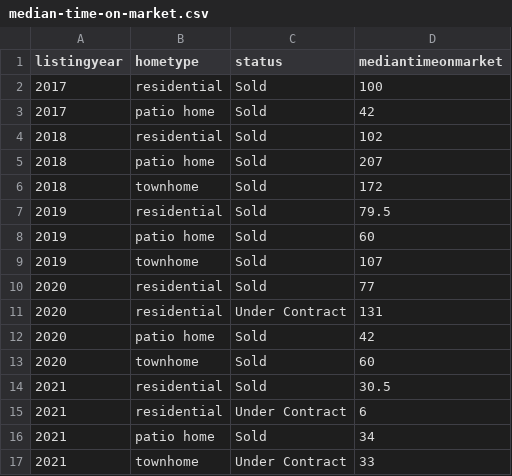
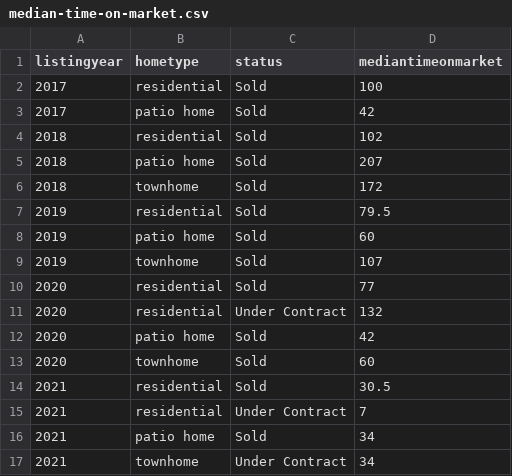
Before and after one commit to robhanssen/glenlake-homesales-old, a CSV file: data/median-time-on-market.csv, drawn as a sheet.

```diff
--- a/data/median-time-on-market.csv
+++ b/data/median-time-on-market.csv
@@ -10,3 +10,3 @@ listingyear,hometype,status,mediantimeonmarket
 2020,residential,Sold,77
-2020,residential,Under Contract,131
+2020,residential,Under Contract,132
 2020,patio home,Sold,42
@@ -14,4 +14,4 @@ listingyear,hometype,status,mediantimeonmarket
 2021,residential,Sold,30.5
-2021,residential,Under Contract,6
+2021,residential,Under Contract,7
 2021,patio home,Sold,34
-2021,townhome,Under Contract,33
+2021,townhome,Under Contract,34
```
Also changed, not shown: data/homesales_processeddata.csv, 13 other files.
